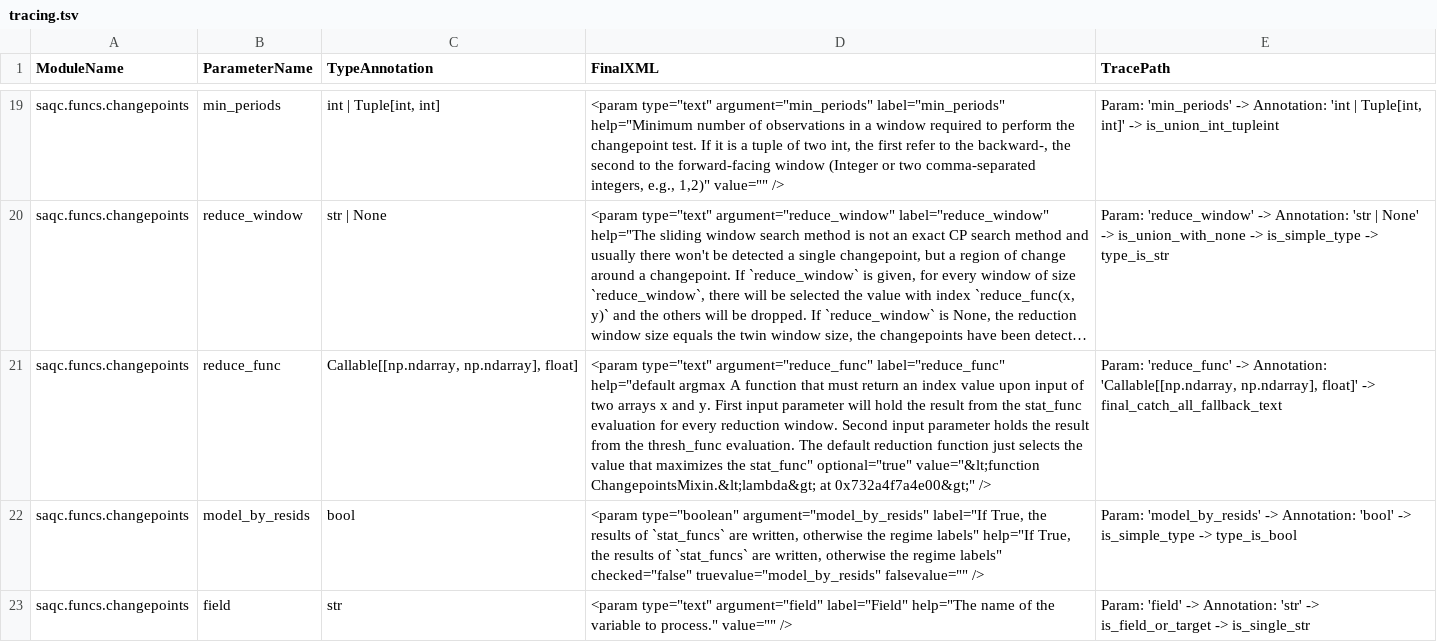
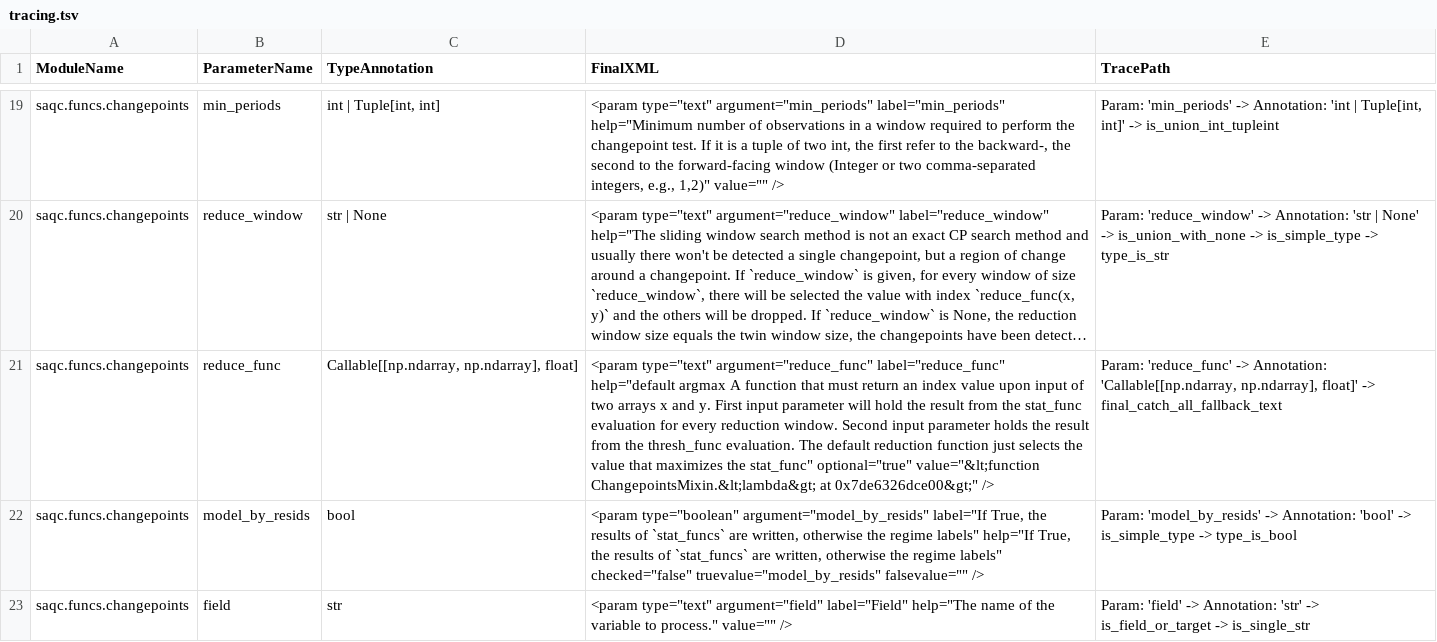
Before and after one commit to Helmholtz-UFZ/galaxy-tools, a TSV file: tools/saqc/tracing.tsv, drawn as a sheet; only a part is shown, gaps mark what is left out; long unchanged cells end in …; the diff covers the shown part only; the diff names each change by its address in the sheet, - before the commit and + after, or states it on an @@ line.

```diff
--- a/tools/saqc/tracing.tsv
+++ b/tools/saqc/tracing.tsv
-D21 (FinalXML): …ChangepointsMixin.&lt;lambda&gt; at 0x732a4f7a4e00&gt;" />
+D21 (FinalXML): …ChangepointsMixin.&lt;lambda&gt; at 0x7de6326dce00&gt;" />
```
Also changed, not shown: 6 edited cells elsewhere in this file, 2 other files.
